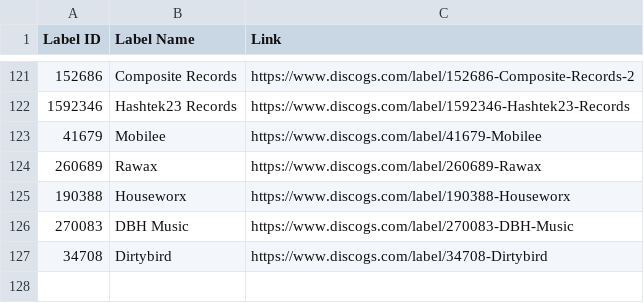
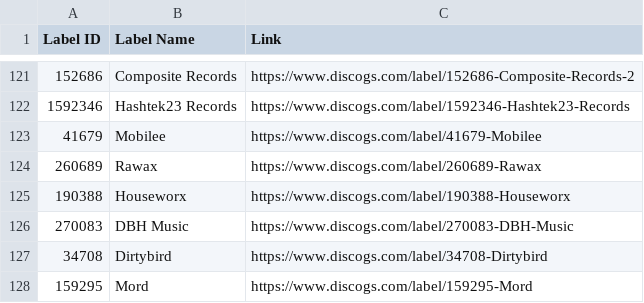
Before and after one commit to mirrorfm/data, a CSV file: discogs-labels.csv, drawn as a sheet; only a part is shown, gaps mark what is left out.

Commit message:
[label] Mord

```diff
--- a/discogs-labels.csv
+++ b/discogs-labels.csv
@@ -127 +127,2 @@ Label ID, Label Name, Link
 34708, Dirtybird, https://www.discogs.com/label/34708-Dirtybird
+159295, Mord, https://www.discogs.com/label/159295-Mord
```
